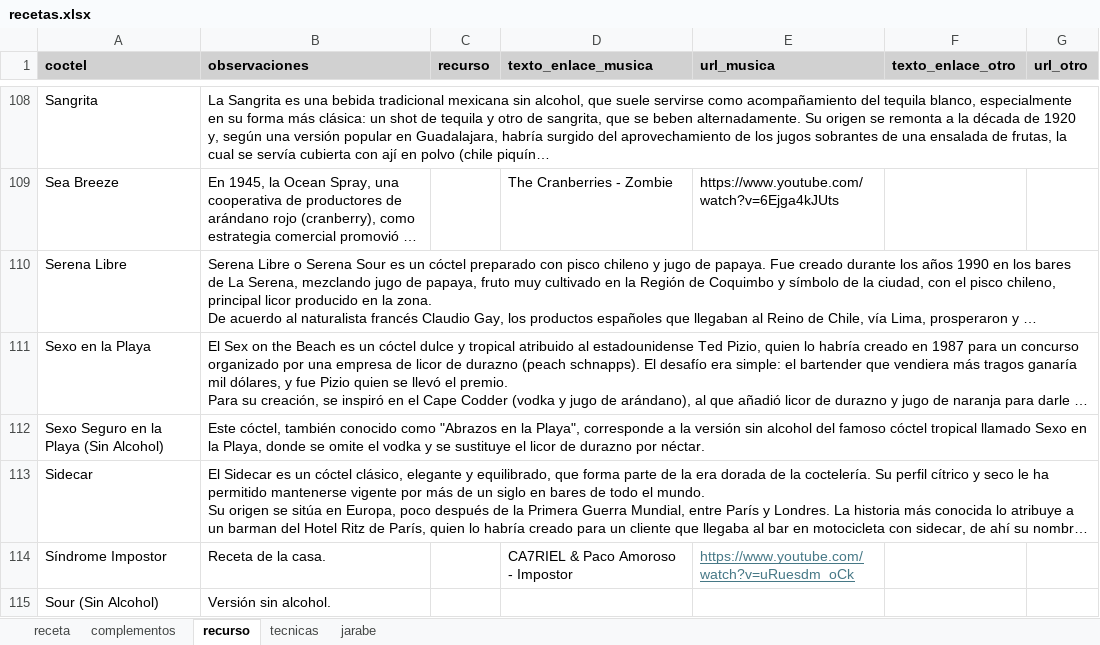
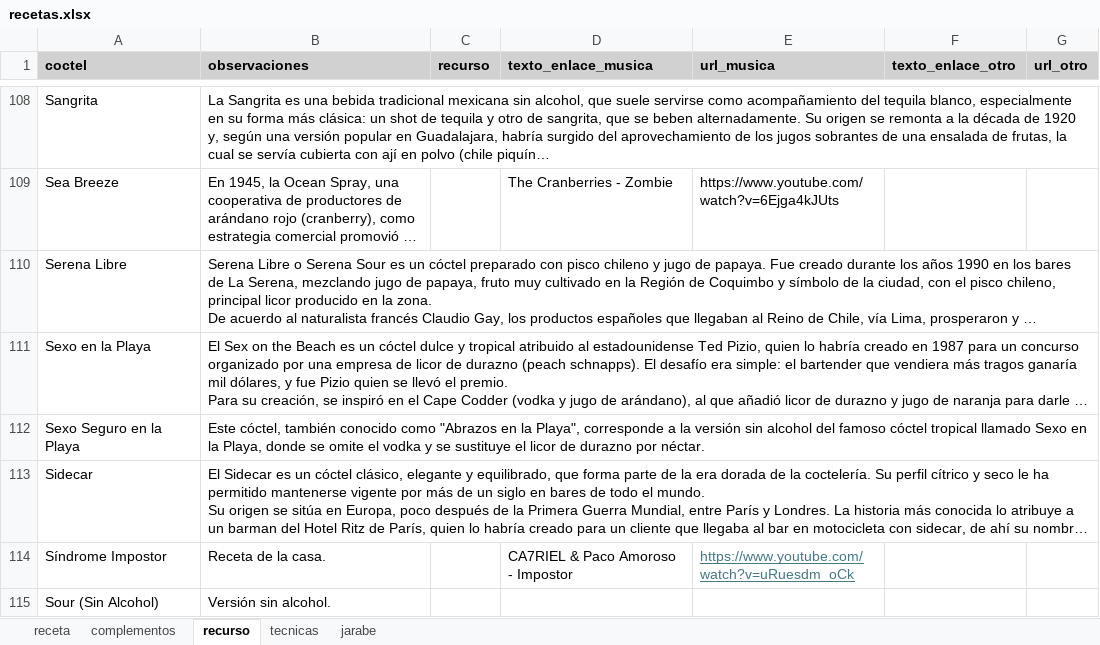
Before and after one commit to cargomir/clubdelicores, an Excel workbook: data/recetas.xlsx, sheet recurso, drawn as a sheet; only a part is shown, gaps mark what is left out; long unchanged cells end in …; values as stored, in another font and other column widths than the file's, no borders; the diff names each change by its address in the sheet, - before the commit and + after, or states it on an @@ line.

```diff
--- a/data/recetas.xlsx (sheet recurso)
+++ b/data/recetas.xlsx (sheet recurso)
-A112 (coctel): Sexo Seguro en la Playa (Sin Alcohol)
+A112 (coctel): Sexo Seguro en la Playa
```
Also changed, not shown: sheet complementos, sheet receta.
